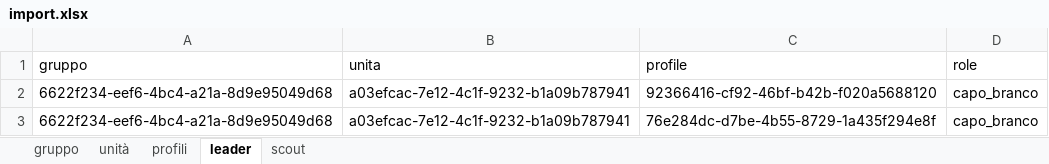
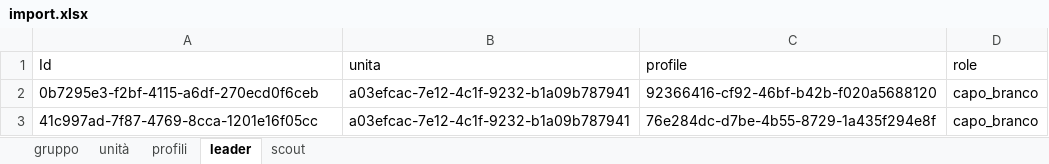
Before and after one commit to lussoluca/akela, an Excel workbook: import.xlsx, sheet leader, drawn as a sheet; values as stored, in another font and other column widths than the file's, no borders; charts and pictures not drawn; the diff names each change by its address in the sheet, - before the commit and + after, or states it on an @@ line.

```diff
--- a/import.xlsx (sheet leader)
+++ b/import.xlsx (sheet leader)
-A1: gruppo
+A1: Id
-A2 (Id): 6622f234-eef6-4bc4-a21a-8d9e95049d68
+A2 (Id): 0b7295e3-f2bf-4115-a6df-270ecd0f6ceb
-A3 (Id): 6622f234-eef6-4bc4-a21a-8d9e95049d68
+A3 (Id): 41c997ad-7f87-4769-8cca-1201e16f05cc
```
Also changed, not shown: sheet unità, sheet scout, sheet profili, 4 other files.
